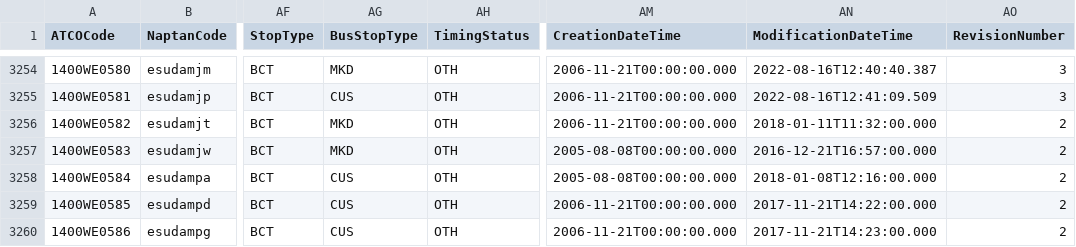
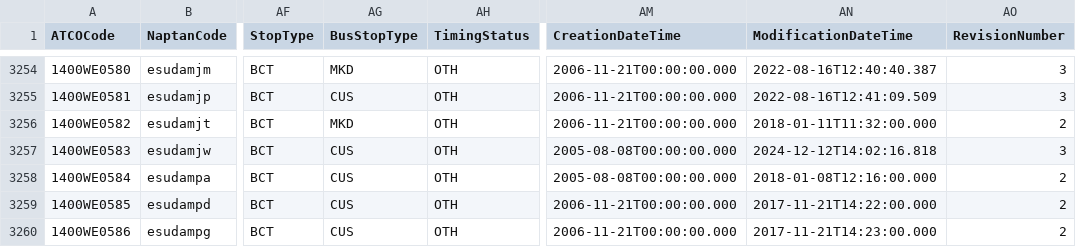
Before and after one commit to bustimes/scrapings, a CSV file: naptan/079 East Sussex.csv, drawn as a sheet; only a part is shown, gaps mark what is left out; the diff covers the shown part only; the diff names each change by its address in the sheet, - before the commit and + after, or states it on an @@ line.

```diff
--- a/naptan/079 East Sussex.csv
+++ b/naptan/079 East Sussex.csv
-AG3257 (BusStopType): MKD
+AG3257 (BusStopType): CUS
-AN3257 (ModificationDateTime): 2016-12-21T16:57:00.000
+AN3257 (ModificationDateTime): 2024-12-12T14:02:16.818
-AO3257 (RevisionNumber): 2
+AO3257 (RevisionNumber): 3
```
Also changed, not shown: 36 edited cells elsewhere in this file, naptan/115 Scottish Borders.csv.
